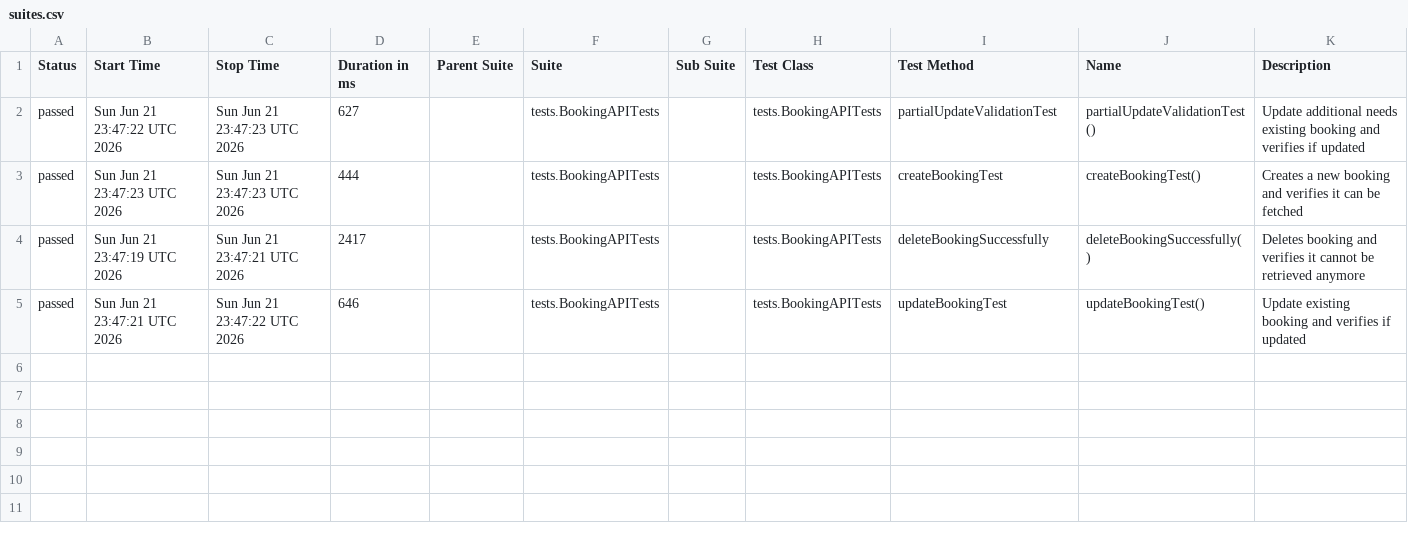
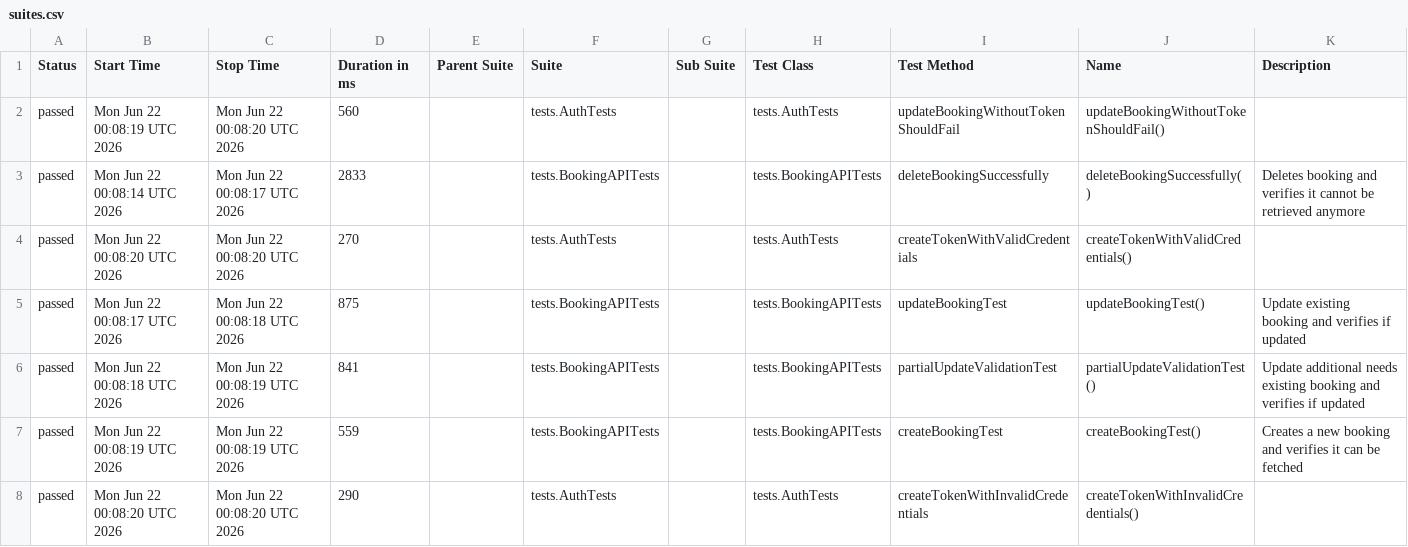
Before and after one commit to pajicsara/restful-booking-api-tests, a CSV file: data/suites.csv, drawn as a sheet.

```diff
--- a/data/suites.csv
+++ b/data/suites.csv
@@ -1,5 +1,8 @@
 "Status","Start Time","Stop Time","Duration in ms","Parent Suite","Suite","Sub Suite","Test Class","Test Method","Name","Description"
-"passed","Sun Jun 21 23:47:22 UTC 2026","Sun Jun 21 23:47:23 UTC 2026","627","","tests.BookingAPITests","","tests.BookingAPITests","partialUpdateValidationTest","partialUpdateValidationTest()","Update additional needs existing booking and verifies if updated"
-"passed","Sun Jun 21 23:47:23 UTC 2026","Sun Jun 21 23:47:23 UTC 2026","444","","tests.BookingAPITests","","tests.BookingAPITests","createBookingTest","createBookingTest()","Creates a new booking and verifies it can be fetched"
-"passed","Sun Jun 21 23:47:19 UTC 2026","Sun Jun 21 23:47:21 UTC 2026","2417","","tests.BookingAPITests","","tests.BookingAPITests","deleteBookingSuccessfully","deleteBookingSuccessfully()","Deletes booking and verifies it cannot be retrieved anymore"
-"passed","Sun Jun 21 23:47:21 UTC 2026","Sun Jun 21 23:47:22 UTC 2026","646","","tests.BookingAPITests","","tests.BookingAPITests","updateBookingTest","updateBookingTest()","Update existing booking and verifies if updated"
+"passed","Mon Jun 22 00:08:19 UTC 2026","Mon Jun 22 00:08:20 UTC 2026","560","","tests.AuthTests","","tests.AuthTests","updateBookingWithoutTokenShouldFail","updateBookingWithoutTokenShouldFail()",""
+"passed","Mon Jun 22 00:08:14 UTC 2026","Mon Jun 22 00:08:17 UTC 2026","2833","","tests.BookingAPITests","","tests.BookingAPITests","deleteBookingSuccessfully","deleteBookingSuccessfully()","Deletes booking and verifies it cannot be retrieved anymore"
+"passed","Mon Jun 22 00:08:20 UTC 2026","Mon Jun 22 00:08:20 UTC 2026","270","","tests.AuthTests","","tests.AuthTests","createTokenWithValidCredentials","createTokenWithValidCredentials()",""
+"passed","Mon Jun 22 00:08:17 UTC 2026","Mon Jun 22 00:08:18 UTC 2026","875","","tests.BookingAPITests","","tests.BookingAPITests","updateBookingTest","updateBookingTest()","Update existing booking and verifies if updated"
+"passed","Mon Jun 22 00:08:18 UTC 2026","Mon Jun 22 00:08:19 UTC 2026","841","","tests.BookingAPITests","","tests.BookingAPITests","partialUpdateValidationTest","partialUpdateValidationTest()","Update additional needs existing booking and verifies if updated"
+"passed","Mon Jun 22 00:08:19 UTC 2026","Mon Jun 22 00:08:19 UTC 2026","559","","tests.BookingAPITests","","tests.BookingAPITests","createBookingTest","createBookingTest()","Creates a new booking and verifies it can be fetched"
+"passed","Mon Jun 22 00:08:20 UTC 2026","Mon Jun 22 00:08:20 UTC 2026","290","","tests.AuthTests","","tests.AuthTests","createTokenWithInvalidCredentials","createTokenWithInvalidCredentials()",""
```
Also changed, not shown: data/behaviors.csv, 31 other files.
